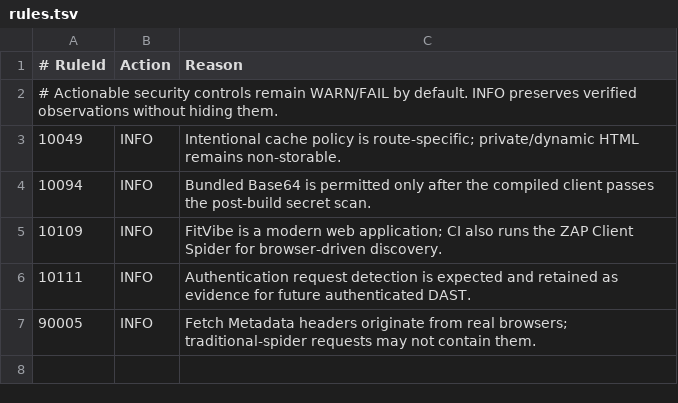
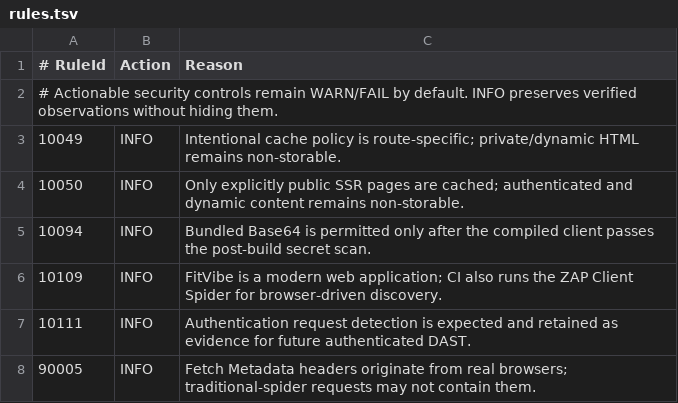
Before and after one commit to Konstantinospil/FitVibe, a TSV file: .zap/rules.tsv, drawn as a sheet; the diff names each change by its address in the sheet, - before the commit and + after, or states it on an @@ line.

Commit message:
ci(security): classify assessed cache observations as info

```diff
--- a/.zap/rules.tsv
+++ b/.zap/rules.tsv
+row 4: 10050 | INFO | Only explicitly public SSR pages are cached; authenticated and dynamic content remains non-storable.
```
